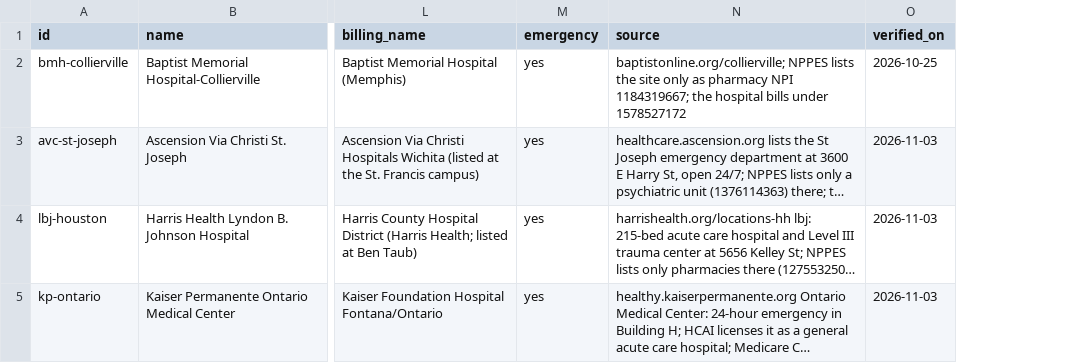
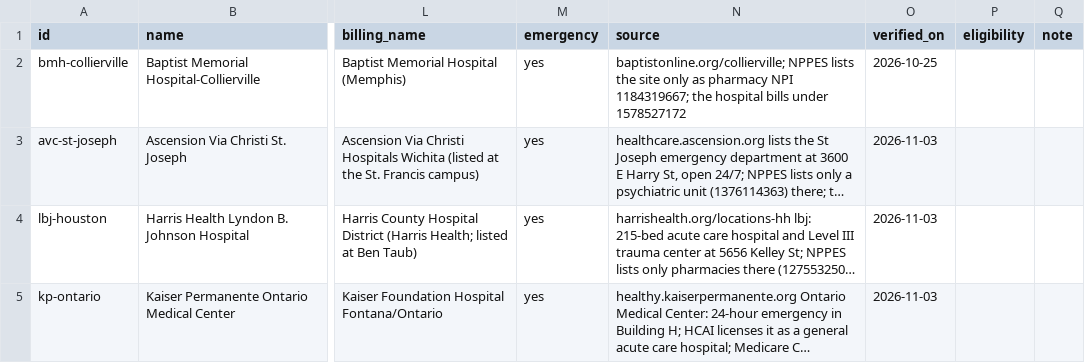
Before and after one commit to hamzailahi/ProviderPulse, a CSV file: supabase/reference/hospital-campuses.csv, drawn as a sheet; only a part is shown, gaps mark what is left out; long unchanged cells end in …; the diff covers the shown part only; the diff names each change by its address in the sheet, - before the commit and + after, or states it on an @@ line.

```diff
--- a/supabase/reference/hospital-campuses.csv
+++ b/supabase/reference/hospital-campuses.csv
+column P (eligibility), empty
+column Q (note), empty
```
Also changed, not shown: 1 added row elsewhere in this file, 7 other files.
